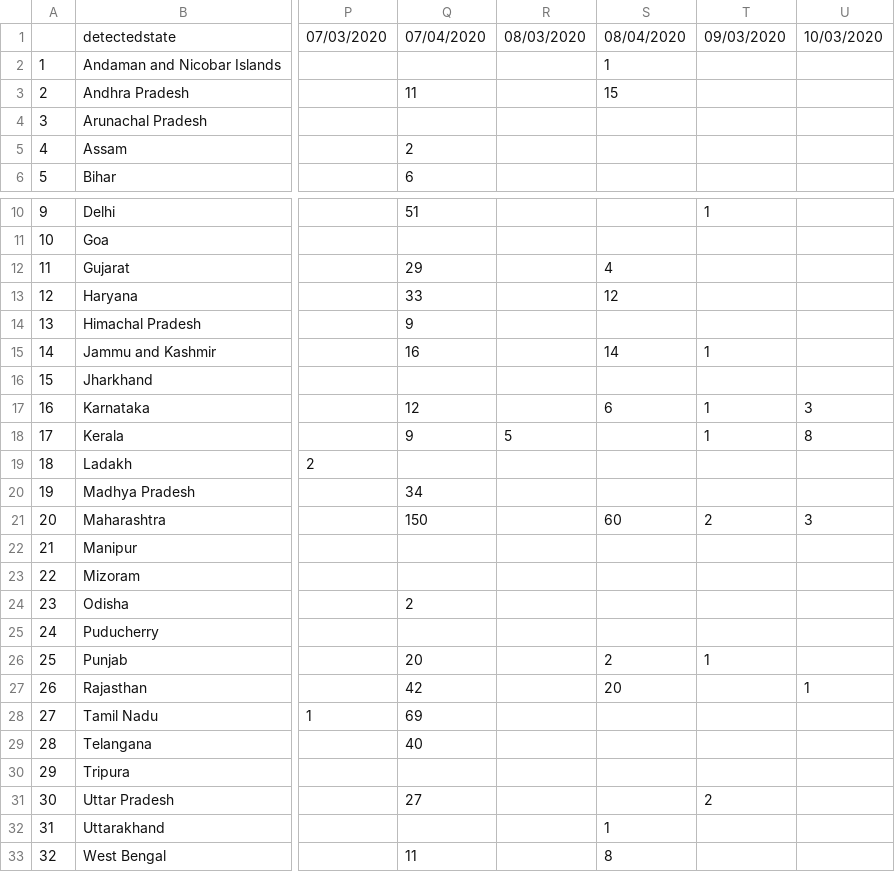
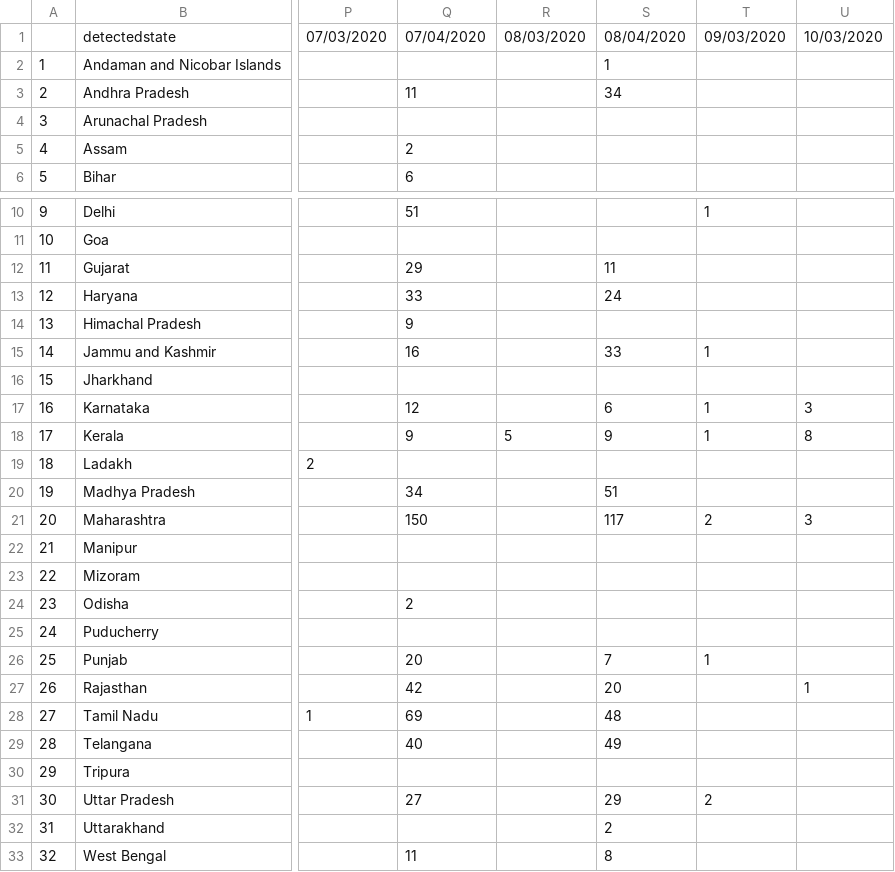
Before and after one commit to mrinal000/covid19_india_data, a CSV file: covid19_data/csv/state/ncov19state_wide_080420_155137.csv (was covid19_data/csv/state/ncov19state_wide_080420_120753.csv), drawn as a sheet; only a part is shown, gaps mark what is left out; the diff names each change by its address in the sheet, - before the commit and + after, or states it on an @@ line.

```diff
--- a/covid19_data/csv/state/ncov19state_wide_080420_120753.csv
+++ b/covid19_data/csv/state/ncov19state_wide_080420_155137.csv
-S3: 15
+S3: 34
-S12: 4
+S12: 11
-S13: 12
+S13: 24
-S15: 14
+S15: 33
-S18: (empty)
+S18: 9
-S20: (empty)
+S20: 51
-S21: 60
+S21: 117
-S26: 2
+S26: 7
-S28: (empty)
+S28: 48
-S29: (empty)
+S29: 49
-S31: (empty)
+S31: 29
-S32: 1
+S32: 2
```
Also changed, not shown: covid19_data/csv/national_timeseries/ncov19india_timeserise_080420_155137.csv, 16 other files.
